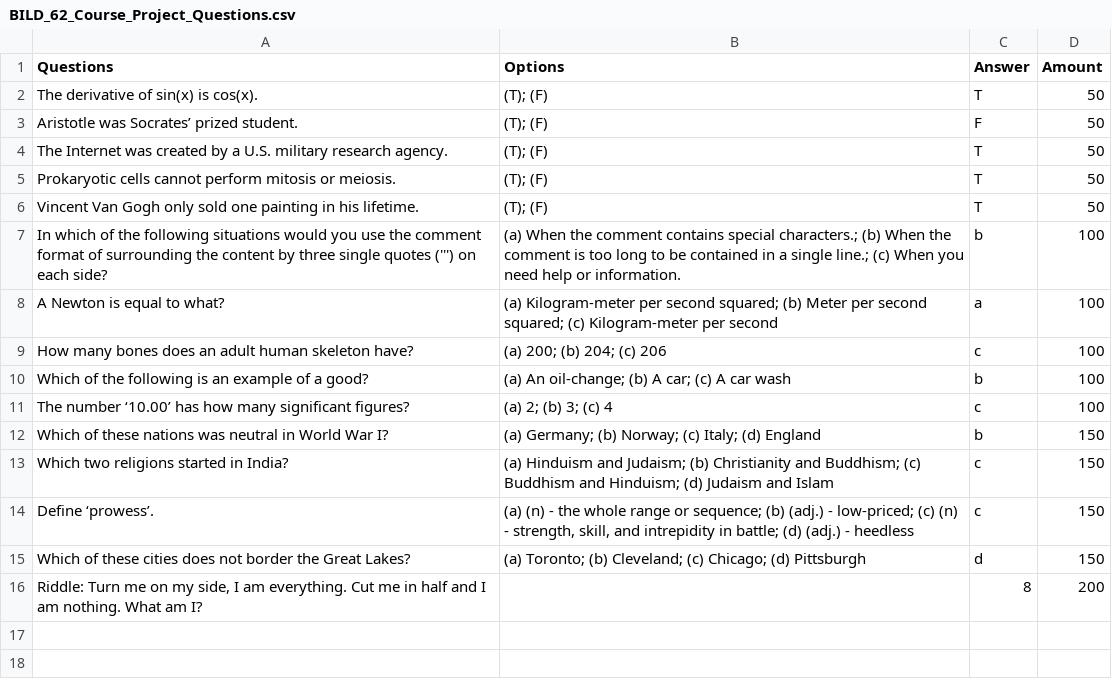
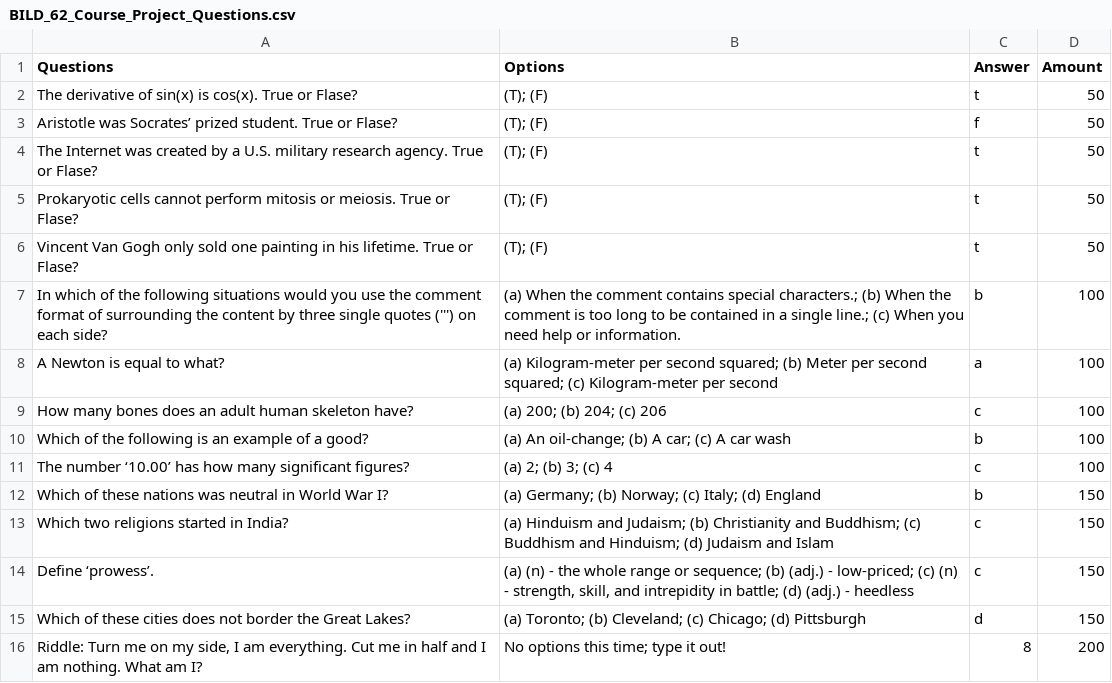
Before and after one commit to tphuang3838/BILD-62---Final-Project, a CSV file: BILD_62_Course_Project_Questions.csv, drawn as a sheet.

Commit message:
This is the updated csv

```diff
--- a/BILD_62_Course_Project_Questions.csv
+++ b/BILD_62_Course_Project_Questions.csv
@@ -1,7 +1,7 @@
 Questions,Options,Answer,Amount
-The derivative of sin(x) is cos(x).,(T); (F),T,50
-Aristotle was Socrates’ prized student.,(T); (F),F,50
-The Internet was created by a U.S. military research agency.,(T); (F),T,50
-Prokaryotic cells cannot perform mitosis or meiosis.,(T); (F),T,50
-Vincent Van Gogh only sold one painting in his lifetime.,(T); (F),T,50
+The derivative of sin(x) is cos(x). True or Flase?,(T); (F),t,50
+Aristotle was Socrates’ prized student. True or Flase?,(T); (F),f,50
+The Internet was created by a U.S. military research agency. True or Flase?,(T); (F),t,50
+Prokaryotic cells cannot perform mitosis or meiosis. True or Flase?,(T); (F),t,50
+Vincent Van Gogh only sold one painting in his lifetime. True or Flase?,(T); (F),t,50
 In which of the following situations would you use the comment format of surrounding the content by three single quotes (''') on each side?,(a) When the comment contains special characters.; (b) When the comment is too long to be contained in a single line.; (c) When you need help or information.,b,100
@@ -15,2 +15,2 @@ Define ‘prowess’.,"(a) (n) - the whole range or sequence; (b) (adj.) - low-p
 Which of these cities does not border the Great Lakes?,(a) Toronto; (b) Cleveland; (c) Chicago; (d) Pittsburgh,d,150
-"Riddle: Turn me on my side, I am everything. Cut me in half and I am nothing. What am I?",,8,200
+"Riddle: Turn me on my side, I am everything. Cut me in half and I am nothing. What am I?","No options this time; type it out!",8,200
```
